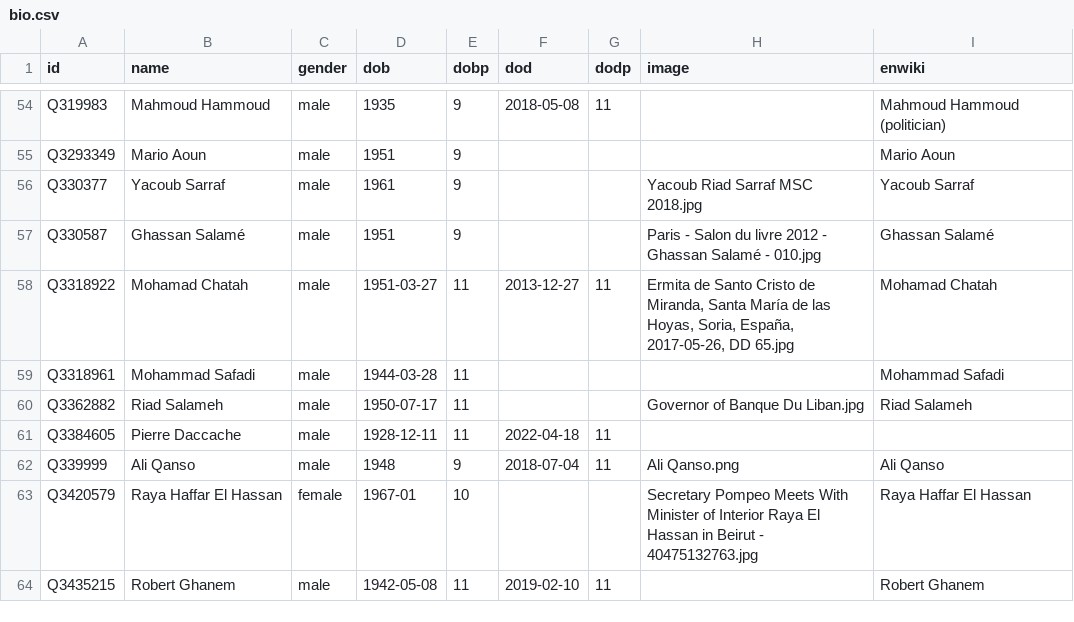
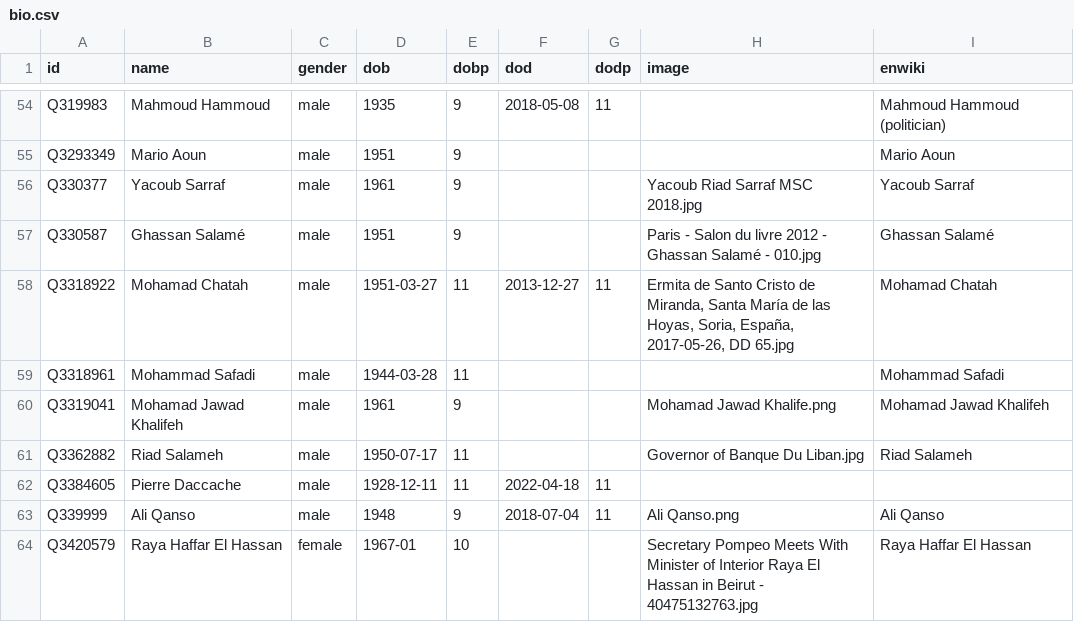
Before and after one commit to every-politician-scrapers/lebanon, a CSV file: html/bio.csv, drawn as a sheet; only a part is shown, gaps mark what is left out; the shorter side is filled out with more unchanged rows.

```diff
--- a/html/bio.csv
+++ b/html/bio.csv
@@ -59,2 +59,3 @@ Q3318922,Mohamad Chatah,male,1951-03-27,11,2013-12-27,11,"Ermita de Santo Cristo
 Q3318961,Mohammad Safadi,male,1944-03-28,11,,,,Mohammad Safadi
+Q3319041,Mohamad Jawad Khalifeh,male,1961,9,,,Mohamad Jawad Khalife.png,Mohamad Jawad Khalifeh
 Q3362882,Riad Salameh,male,1950-07-17,11,,,Governor of Banque Du Liban.jpg,Riad Salameh
```
Also changed, not shown: html/holders21.csv, html/predecessors.csv, 1 other file.
